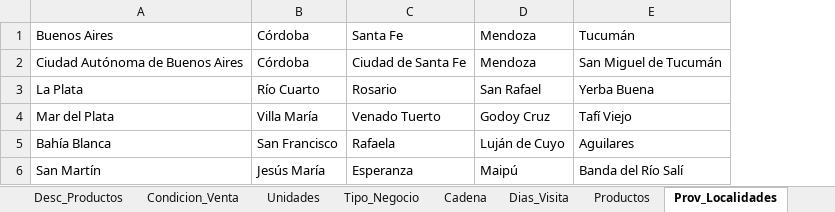
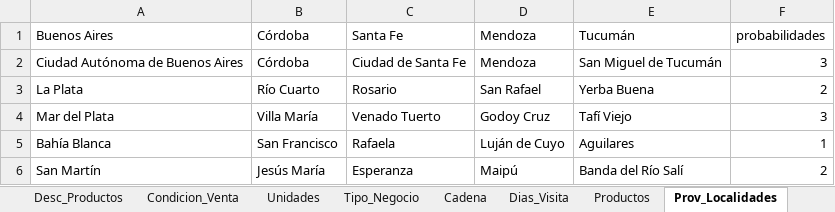
Before and after one commit to Gerardo1909/Argentina_Ideal_Infra, an Excel workbook: Generacion_datos/TP_Final_Especificacion_1.xlsx, sheet Prov_Localidades, drawn as a sheet; values as stored, in another font and other column widths than the file's, no borders; the diff names each change by its address in the sheet, - before the commit and + after, or states it on an @@ line.

Commit message:
Generación de datos para un año

```diff
--- a/Generacion_datos/TP_Final_Especificacion_1.xlsx (sheet Prov_Localidades)
+++ b/Generacion_datos/TP_Final_Especificacion_1.xlsx (sheet Prov_Localidades)
+column F, rows 1-6: probabilidades | 3 | 2 | 3 | 1 | 2
```
Also changed, not shown: sheet Productos, 2 other files.
